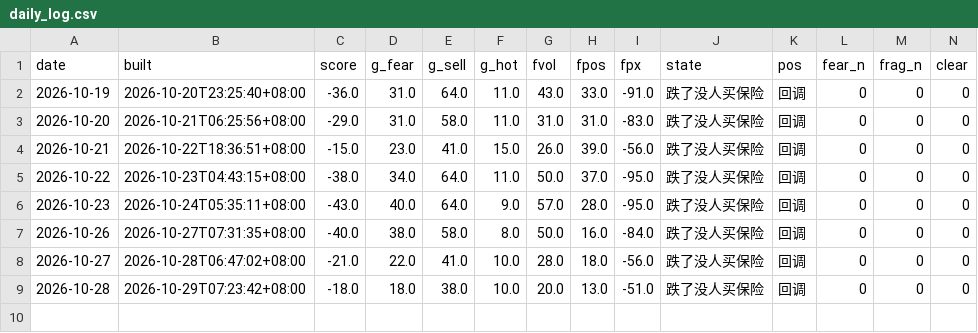
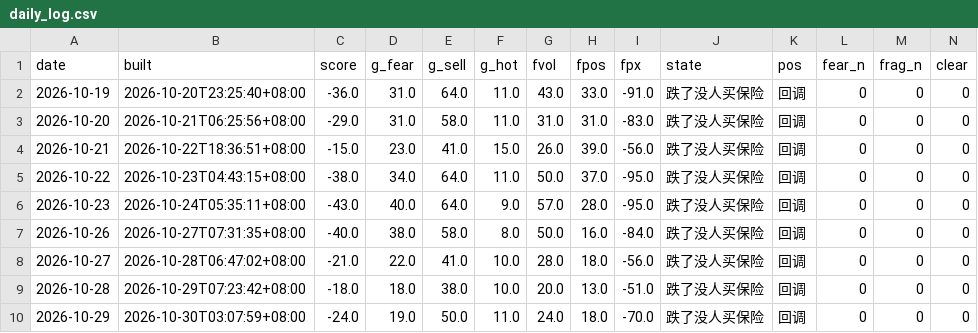
Before and after one commit to parker123450/tech-sentiment, a CSV file: daily_log.csv, drawn as a sheet; only a part is shown; rows hold the shown columns only; the diff names each change by its address in the sheet, - before the commit and + after, or states it on an @@ line.

```diff
--- a/daily_log.csv
+++ b/daily_log.csv
+row 10: 2026-10-29 | 2026-10-30T03:07:59+08:00 | -24.0 | 19.0 | 50.0 | 11.0 | 24.0 | 18.0 | -70.0 | 跌了没人买保险 | 回调 | 0 | 0 | 0
```
Also changed, not shown: options_flow_daily.csv, options_history.csv, 2 other files.
